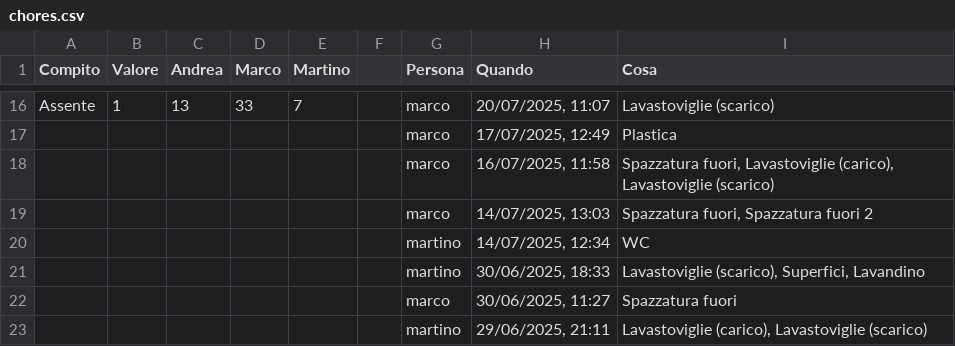
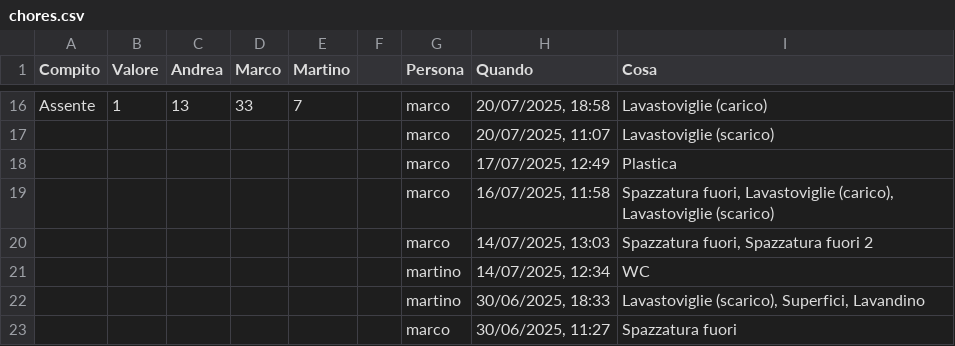
Before and after one commit to BertrandPouget/v0-litpi, a CSV file: data/chores.csv, drawn as a sheet; only a part is shown, gaps mark what is left out; the shorter side is filled out with more unchanged rows; the diff covers the shown part only; the diff names each change by its address in the sheet, - before the commit and + after, or states it on an @@ line.

```diff
--- a/data/chores.csv
+++ b/data/chores.csv
-H16 (Quando): 20/07/2025, 11:07
+H16 (Quando): 20/07/2025, 18:58
-I16 (Cosa): Lavastoviglie (scarico)
+I16 (Cosa): Lavastoviglie (carico)
+row 17:  |  |  |  |  |  | marco | 20/07/2025, 11:07 | Lavastoviglie (scarico)
```
Also changed, not shown: 32 edited cells elsewhere in this file.
